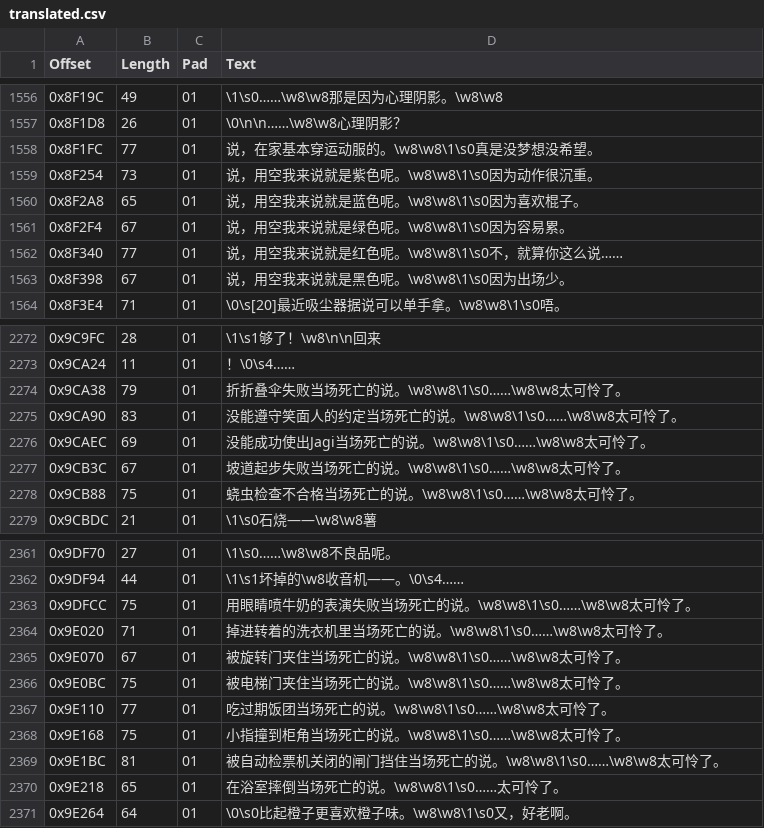
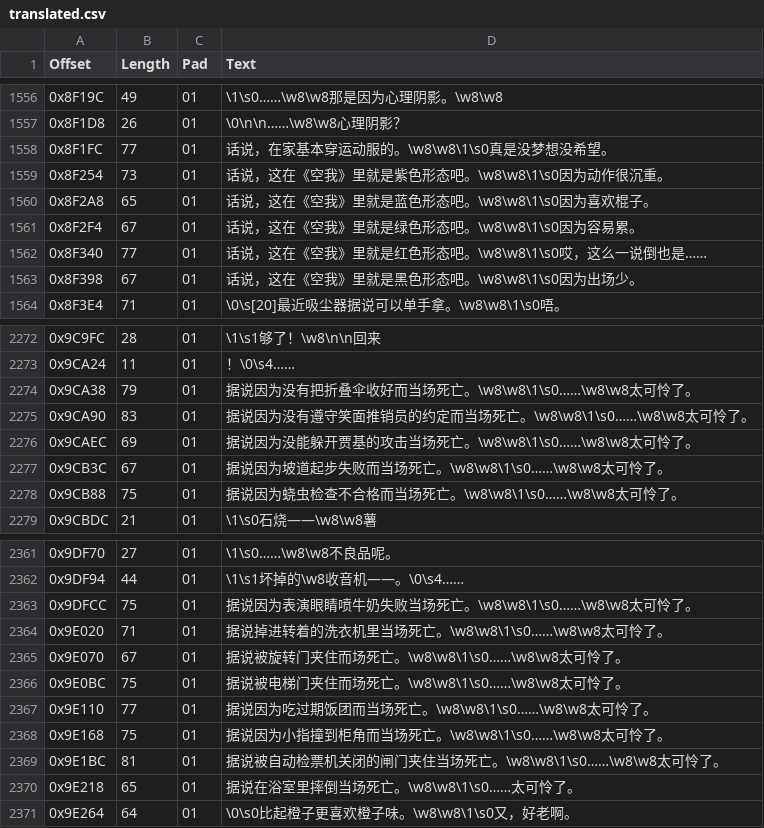
Before and after one commit to JiayuYangX/sakura-restore, a CSV file: translated.csv, drawn as a sheet; only a part is shown, gaps mark what is left out; the diff covers the shown part only.

```diff
--- a/translated.csv
+++ b/translated.csv
@@ -1557,8 +1557,8 @@ Offset,Length,Pad,Text
 0x8F1D8,26,01,\0\n\n……\w8\w8心理阴影？
-0x8F1FC,77,01,说，在家基本穿运动服的。\w8\w8\1\s0真是没梦想没希望。
-0x8F254,73,01,说，用空我来说就是紫色呢。\w8\w8\1\s0因为动作很沉重。
-0x8F2A8,65,01,说，用空我来说就是蓝色呢。\w8\w8\1\s0因为喜欢棍子。
-0x8F2F4,67,01,说，用空我来说就是绿色呢。\w8\w8\1\s0因为容易累。
-0x8F340,77,01,说，用空我来说就是红色呢。\w8\w8\1\s0不，就算你这么说……
-0x8F398,67,01,说，用空我来说就是黑色呢。\w8\w8\1\s0因为出场少。
+0x8F1FC,77,01,话说，在家基本穿运动服的。\w8\w8\1\s0真是没梦想没希望。
+0x8F254,73,01,话说，这在《空我》里就是紫色形态吧。\w8\w8\1\s0因为动作很沉重。
+0x8F2A8,65,01,话说，这在《空我》里就是蓝色形态吧。\w8\w8\1\s0因为喜欢棍子。
+0x8F2F4,67,01,话说，这在《空我》里就是绿色形态吧。\w8\w8\1\s0因为容易累。
+0x8F340,77,01,话说，这在《空我》里就是红色形态吧。\w8\w8\1\s0哎，这么一说倒也是……
+0x8F398,67,01,话说，这在《空我》里就是黑色形态吧。\w8\w8\1\s0因为出场少。
 0x8F3E4,71,01,\0\s[20]最近吸尘器据说可以单手拿。\w8\w8\1\s0唔。
@@ -2273,7 +2273,7 @@ Offset,Length,Pad,Text
 0x9CA24,11,01,！\0\s4……
-0x9CA38,79,01,折折叠伞失败当场死亡的说。\w8\w8\1\s0……\w8\w8太可怜了。
-0x9CA90,83,01,没能遵守笑面人的约定当场死亡的说。\w8\w8\1\s0……\w8\w8太可怜了。
-0x9CAEC,69,01,没能成功使出Jagi当场死亡的说。\w8\w8\1\s0……\w8\w8太可怜了。
-0x9CB3C,67,01,坡道起步失败当场死亡的说。\w8\w8\1\s0……\w8\w8太可怜了。
-0x9CB88,75,01,蛲虫检查不合格当场死亡的说。\w8\w8\1\s0……\w8\w8太可怜了。
+0x9CA38,79,01,据说因为没有把折叠伞收好而当场死亡。\w8\w8\1\s0……\w8\w8太可怜了。
+0x9CA90,83,01,据说因为没有遵守笑面推销员的约定而当场死亡。\w8\w8\1\s0……\w8\w8太可怜了。
+0x9CAEC,69,01,据说因为没能躲开贾基的攻击当场死亡。\w8\w8\1\s0……\w8\w8太可怜了。
+0x9CB3C,67,01,据说因为坡道起步失败而当场死亡。\w8\w8\1\s0……\w8\w8太可怜了。
+0x9CB88,75,01,据说因为蛲虫检查不合格而当场死亡。\w8\w8\1\s0……\w8\w8太可怜了。
 0x9CBDC,21,01,\1\s0石烧——\w8\w8薯
@@ -2362,10 +2362,10 @@ Offset,Length,Pad,Text
 0x9DF94,44,01,\1\s1坏掉的\w8收音机——。\0\s4……
-0x9DFCC,75,01,用眼睛喷牛奶的表演失败当场死亡的说。\w8\w8\1\s0……\w8\w8太可怜了。
-0x9E020,71,01,掉进转着的洗衣机里当场死亡的说。\w8\w8\1\s0……\w8\w8太可怜了。
-0x9E070,67,01,被旋转门夹住当场死亡的说。\w8\w8\1\s0……\w8\w8太可怜了。
-0x9E0BC,75,01,被电梯门夹住当场死亡的说。\w8\w8\1\s0……\w8\w8太可怜了。
-0x9E110,77,01,吃过期饭团当场死亡的说。\w8\w8\1\s0……\w8\w8太可怜了。
-0x9E168,75,01,小指撞到柜角当场死亡的说。\w8\w8\1\s0……\w8\w8太可怜了。
-0x9E1BC,81,01,被自动检票机关闭的闸门挡住当场死亡的说。\w8\w8\1\s0……\w8\w8太可怜了。
-0x9E218,65,01,在浴室摔倒当场死亡的说。\w8\w8\1\s0……太可怜了。
+0x9DFCC,75,01,据说因为表演眼睛喷牛奶失败当场死亡。\w8\w8\1\s0……\w8\w8太可怜了。
+0x9E020,71,01,据说掉进转着的洗衣机里当场死亡。\w8\w8\1\s0……\w8\w8太可怜了。
+0x9E070,67,01,据说被旋转门夹住而场死亡。\w8\w8\1\s0……\w8\w8太可怜了。
+0x9E0BC,75,01,据说被电梯门夹住而场死亡。\w8\w8\1\s0……\w8\w8太可怜了。
+0x9E110,77,01,据说因为吃过期饭团而当场死亡。\w8\w8\1\s0……\w8\w8太可怜了。
+0x9E168,75,01,据说因为小指撞到柜角而当场死亡。\w8\w8\1\s0……\w8\w8太可怜了。
+0x9E1BC,81,01,据说被自动检票机关闭的闸门夹住当场死亡。\w8\w8\1\s0……\w8\w8太可怜了。
+0x9E218,65,01,据说在浴室里摔倒当场死亡。\w8\w8\1\s0……太可怜了。
 0x9E264,64,01,\0\s0比起橙子更喜欢橙子味。\w8\w8\1\s0又，好老啊。
```
Also changed, not shown: 116 edited cells elsewhere in this file, 1 other file.
